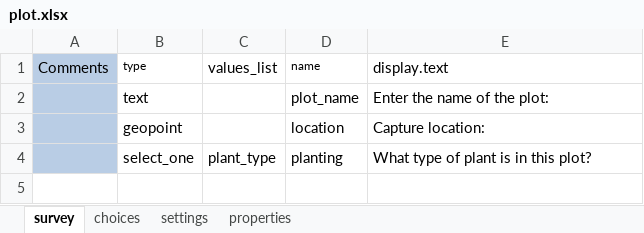
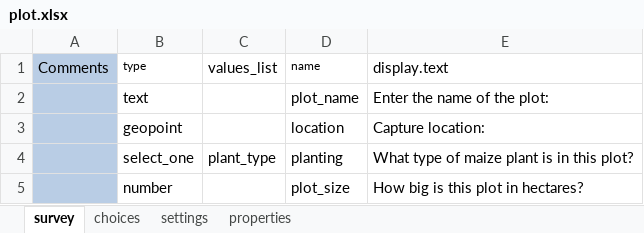
Before and after one commit to odk-x/app-designer, an Excel workbook: app/config/tables/plot/forms/plot/plot.xlsx, sheet survey, drawn as a sheet; values as stored, in another font and other column widths than the file's, no borders; the diff names each change by its address in the sheet, - before the commit and + after, or states it on an @@ line.

```diff
--- a/app/config/tables/plot/forms/plot/plot.xlsx (sheet survey)
+++ b/app/config/tables/plot/forms/plot/plot.xlsx (sheet survey)
-E4: What type of plant is in this plot?
+E4: What type of maize plant is in this plot?
+row 5:  | number |  | plot_size | How big is this plot in hectares?
```
Also changed, not shown: sheet choices, sheet properties, app/config/tables/visit/forms/visit/visit.xlsx, 24 other files.
